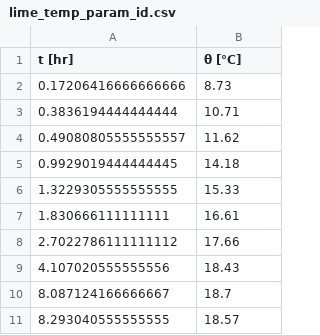
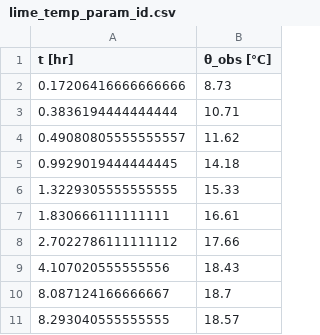
Before and after one commit to faaiqgwaqar/Inverse-Problems, a CSV file: tutorial/lime_temp_param_id.csv, drawn as a sheet.

Commit message:
theta obs

```diff
--- a/tutorial/lime_temp_param_id.csv
+++ b/tutorial/lime_temp_param_id.csv
@@ -1,2 +1,2 @@
-t [hr],θ [°C]
+t [hr],θ_obs [°C]
 0.17206416666666666,8.73
```
